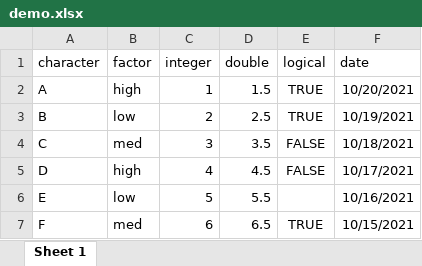
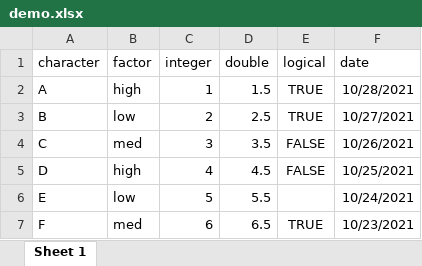
Before and after one commit to PsyTeachR/ads-v1, an Excel workbook: docs/data/demo.xlsx, sheet Sheet 1, drawn as a sheet; values as stored, in another font and other column widths than the file's, no borders; the diff names each change by its address in the sheet, - before the commit and + after, or states it on an @@ line.

```diff
--- a/docs/data/demo.xlsx (sheet Sheet 1)
+++ b/docs/data/demo.xlsx (sheet Sheet 1)
-F2 (date): 10/20/2021
+F2 (date): 10/28/2021
-F3 (date): 10/19/2021
+F3 (date): 10/27/2021
-F4 (date): 10/18/2021
+F4 (date): 10/26/2021
-F5 (date): 10/17/2021
+F5 (date): 10/25/2021
-F6 (date): 10/16/2021
+F6 (date): 10/24/2021
-F7 (date): 10/15/2021
+F7 (date): 10/23/2021
```
Also changed, not shown: book/data/demo.xlsx, 54 other files.
